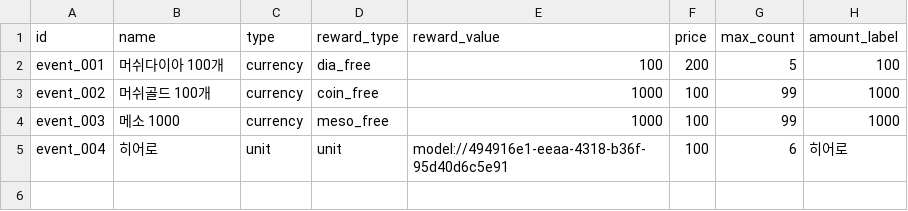
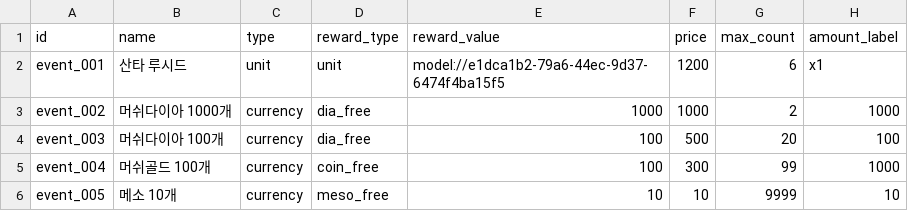
Before and after one commit to browniesss/MapleWorlds, a CSV file: RootDesk/MyDesk/DataSets/Shop/event/event_shop_items.csv, drawn as a sheet.

```diff
--- a/RootDesk/MyDesk/DataSets/Shop/event/event_shop_items.csv
+++ b/RootDesk/MyDesk/DataSets/Shop/event/event_shop_items.csv
@@ -1,5 +1,6 @@
 id,name,type,reward_type,reward_value,price,max_count,amount_label
-event_001,머쉬다이아 100개,currency,dia_free,100,200,5,100
-event_002,머쉬골드 100개,currency,coin_free,1000,100,99,1000
-event_003,메소 1000,currency,meso_free,1000,100,99,1000
-event_004,히어로,unit,unit,model://494916e1-eeaa-4318-b36f-95d40d6c5e91,100,6,히어로
+event_001,산타 루시드,unit,unit,model://e1dca1b2-79a6-44ec-9d37-6474f4ba15f5,1200,6,x1
+event_002,머쉬다이아 1000개,currency,dia_free,1000,1000,2,1000
+event_003,머쉬다이아 100개,currency,dia_free,100,500,20,100
+event_004,머쉬골드 100개,currency,coin_free,100,300,99,1000
+event_005,메소 10개,currency,meso_free,10,10,9999,10
```
Also changed, not shown: 4 other files.
